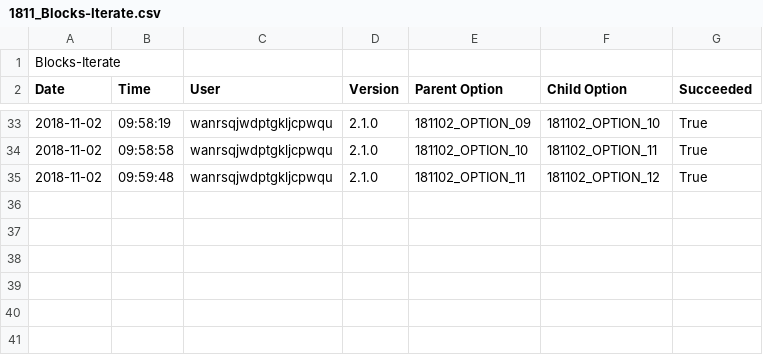
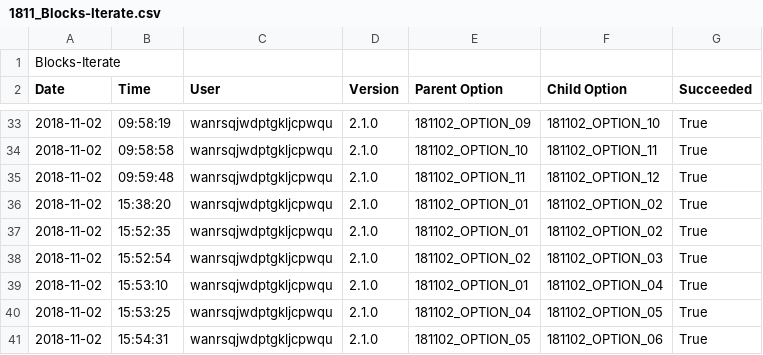
Before and after one commit to tmwarchitecture/PCPA_TOOLS, a CSV file: data/raw/1811_Blocks-Iterate.csv, drawn as a sheet; only a part is shown, gaps mark what is left out; the diff names each change by its address in the sheet, - before the commit and + after, or states it on an @@ line.

```diff
--- a/data/raw/1811_Blocks-Iterate.csv
+++ b/data/raw/1811_Blocks-Iterate.csv
+row 36: 2018-11-02 | 15:38:20 | wanrsqjwdptgkljcpwqu | 2.1.0 | 181102_OPTION_01 | 181102_OPTION_02 | True
+row 37: 2018-11-02 | 15:52:35 | wanrsqjwdptgkljcpwqu | 2.1.0 | 181102_OPTION_01 | 181102_OPTION_02 | True
+row 38: 2018-11-02 | 15:52:54 | wanrsqjwdptgkljcpwqu | 2.1.0 | 181102_OPTION_02 | 181102_OPTION_03 | True
+row 39: 2018-11-02 | 15:53:10 | wanrsqjwdptgkljcpwqu | 2.1.0 | 181102_OPTION_01 | 181102_OPTION_04 | True
+row 40: 2018-11-02 | 15:53:25 | wanrsqjwdptgkljcpwqu | 2.1.0 | 181102_OPTION_04 | 181102_OPTION_05 | True
+row 41: 2018-11-02 | 15:54:31 | wanrsqjwdptgkljcpwqu | 2.1.0 | 181102_OPTION_05 | 181102_OPTION_06 | True
```
Also changed, not shown: data/raw/1811_Blocks-Create Design Option.csv, data/raw/1811_Standards-PCPA GH Components.csv, 13 other files.
